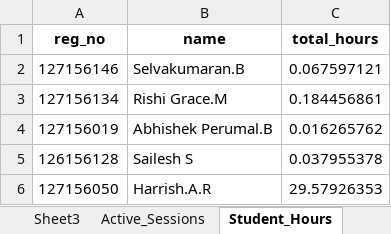
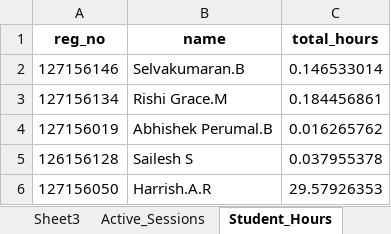
Before and after one commit to SELVAKUMARAN-BALAGURU/CUB_LOG-1, an Excel workbook: Log.xlsx, sheet Student_Hours, drawn as a sheet; values as stored, in another font and other column widths than the file's, no borders; the diff names each change by its address in the sheet, - before the commit and + after, or states it on an @@ line.

```diff
--- a/Log.xlsx (sheet Student_Hours)
+++ b/Log.xlsx (sheet Student_Hours)
-C2 (total_hours): 0.067597121
+C2 (total_hours): 0.146533014
```
Also changed, not shown: sheet Sheet2, sheet Active_Sessions, 3 other files.
